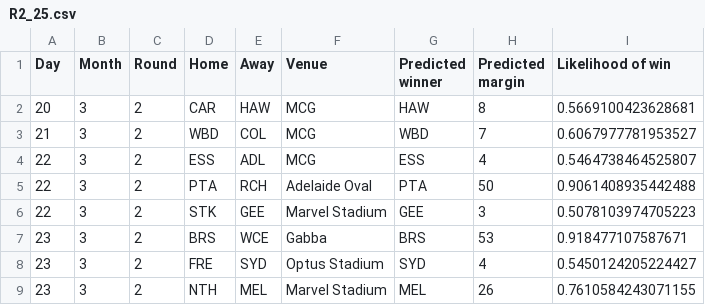
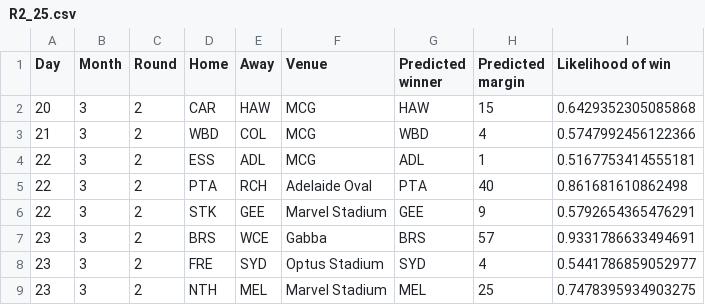
Before and after one commit to alxjh/AFL-predictions, a CSV file: Predictions/R2_25.csv, drawn as a sheet.

Commit message:
Add tips for R2_25

```diff
--- a/Predictions/R2_25.csv
+++ b/Predictions/R2_25.csv
@@ -1,9 +1,9 @@
 Day,Month,Round,Home,Away,Venue,Predicted winner,Predicted margin,Likelihood of win
-20,3,2,CAR,HAW,MCG,HAW,8,0.5669100423628681
-21,3,2,WBD,COL,MCG,WBD,7,0.6067977781953527
-22,3,2,ESS,ADL,MCG,ESS,4,0.5464738464525807
-22,3,2,PTA,RCH,Adelaide Oval,PTA,50,0.9061408935442488
-22,3,2,STK,GEE,Marvel Stadium,GEE,3,0.5078103974705223
-23,3,2,BRS,WCE,Gabba,BRS,53,0.918477107587671
-23,3,2,FRE,SYD,Optus Stadium,SYD,4,0.5450124205224427
-23,3,2,NTH,MEL,Marvel Stadium,MEL,26,0.7610584243071155
+20,3,2,CAR,HAW,MCG,HAW,15,0.6429352305085868
+21,3,2,WBD,COL,MCG,WBD,4,0.5747992456122366
+22,3,2,ESS,ADL,MCG,ADL,1,0.5167753414555181
+22,3,2,PTA,RCH,Adelaide Oval,PTA,40,0.861681610862498
+22,3,2,STK,GEE,Marvel Stadium,GEE,9,0.5792654365476291
+23,3,2,BRS,WCE,Gabba,BRS,57,0.9331786633494691
+23,3,2,FRE,SYD,Optus Stadium,SYD,4,0.5441786859052977
+23,3,2,NTH,MEL,Marvel Stadium,MEL,25,0.7478395934903275
```
